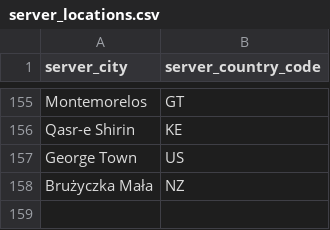
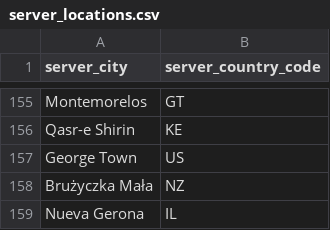
Before and after one commit to SPEAR-Research-Lab/Horizon-Predicting-Starlink-Performance, a CSV file: weekly-measurements-collection/data/server_locations.csv, drawn as a sheet; only a part is shown, gaps mark what is left out.

```diff
--- a/weekly-measurements-collection/data/server_locations.csv
+++ b/weekly-measurements-collection/data/server_locations.csv
@@ -158 +158,2 @@ George Town,US
 Brużyczka Mała,NZ
+Nueva Gerona,IL
```
Also changed, not shown: weekly-measurements-collection/data/client_server_distance.csv, 2 other files.
